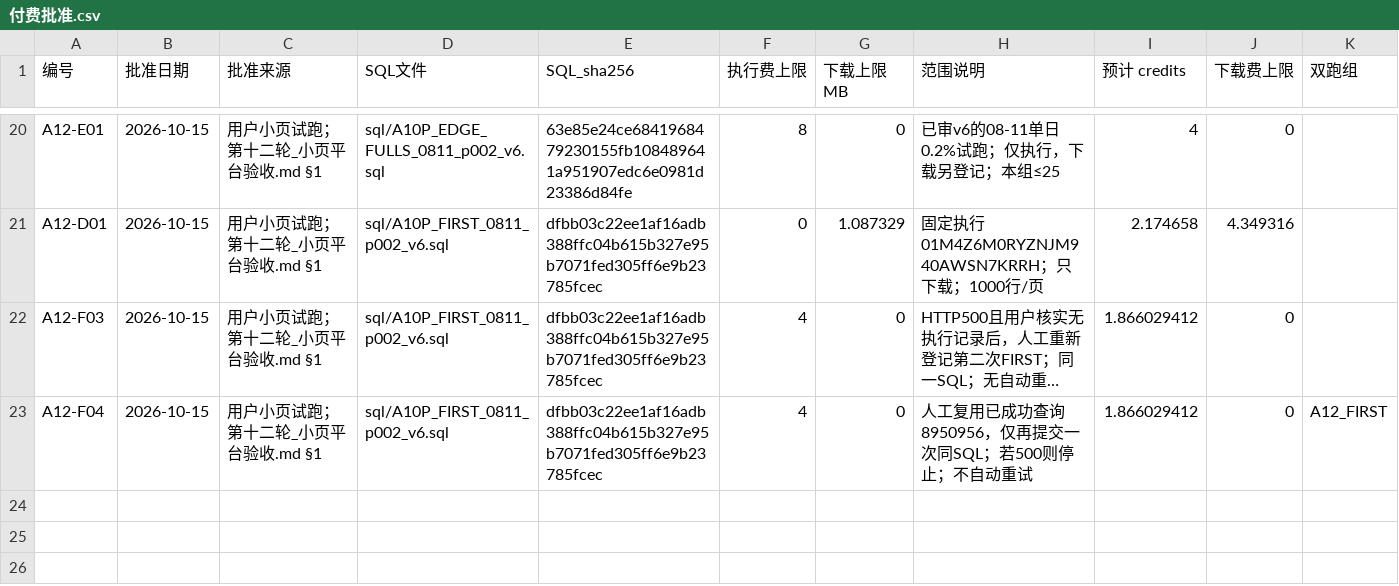
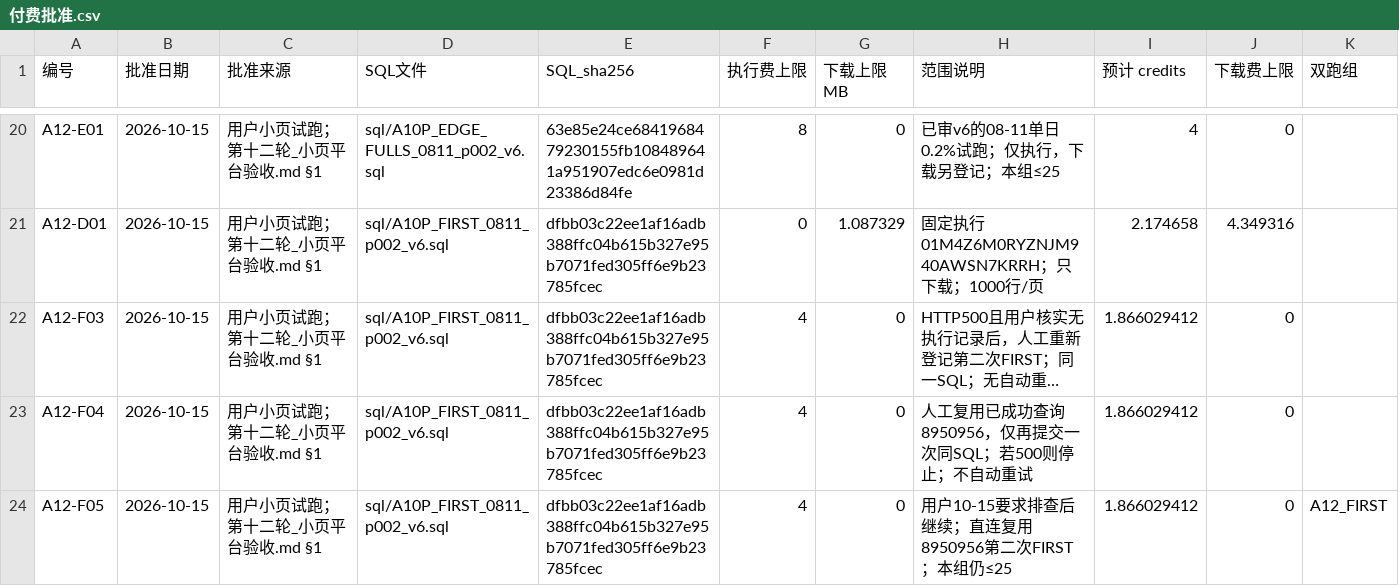
Before and after one commit to wypppp/crypto, a CSV file: RT/1_实验/pump全程_钱流向谁完整账_DQ-43/runs/付费批准.csv, drawn as a sheet; only a part is shown, gaps mark what is left out; long unchanged cells end in …; the diff names each change by its address in the sheet, - before the commit and + after, or states it on an @@ line.

```diff
--- a/RT/1_实验/pump全程_钱流向谁完整账_DQ-43/runs/付费批准.csv
+++ b/RT/1_实验/pump全程_钱流向谁完整账_DQ-43/runs/付费批准.csv
-K23 (双跑组): A12_FIRST
+K23 (双跑组): (empty)
+row 24: A12-F05 | 2026-10-15 | 用户小页试跑；第十二轮_小页平台验收.md §1 | sql/A10P_FIRST_0811_p002_v6.sql | dfbb03c22ee1af16adb388ffc04b615b327e95b7071fed305ff6e9b23785fcec | 4 | 0 | 用户10-15要求排查后继续；直连复用8950956第二次FIRST；本组仍≤25 | 1.866029412 | 0 | A12_FIRST
```
Also changed, not shown: 12 other files.
